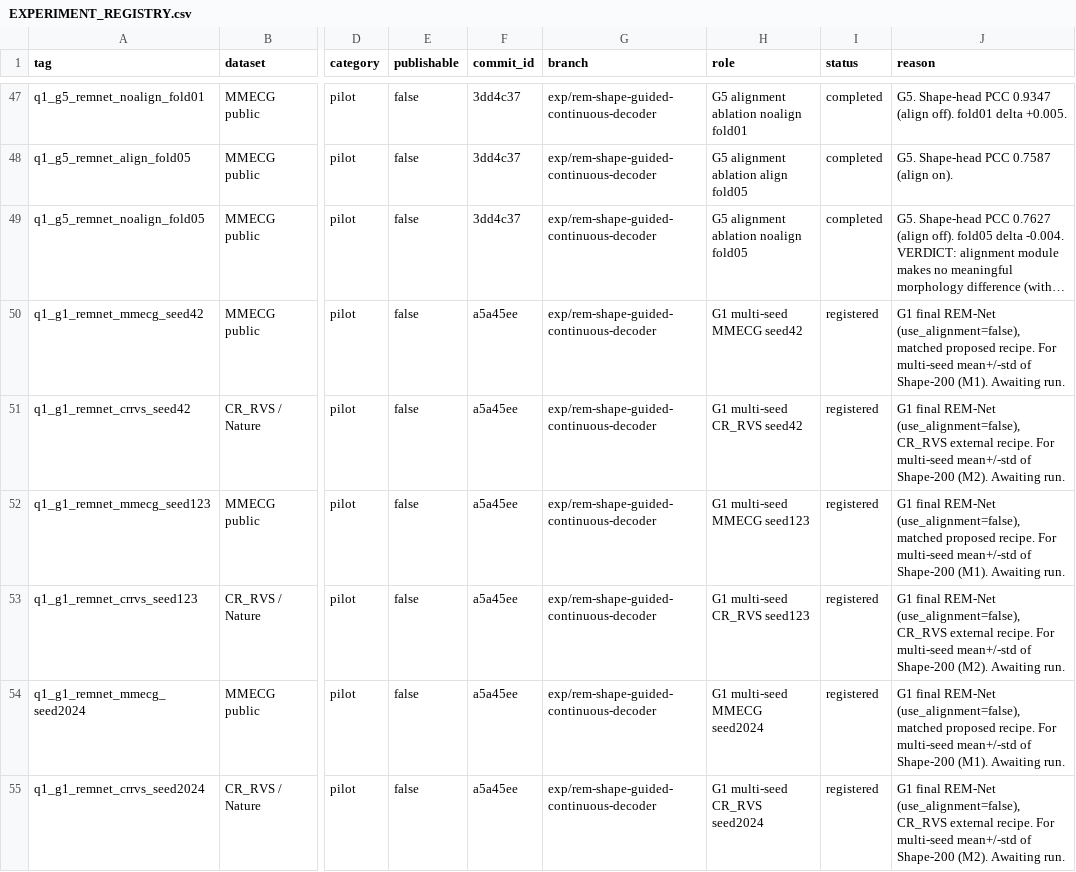
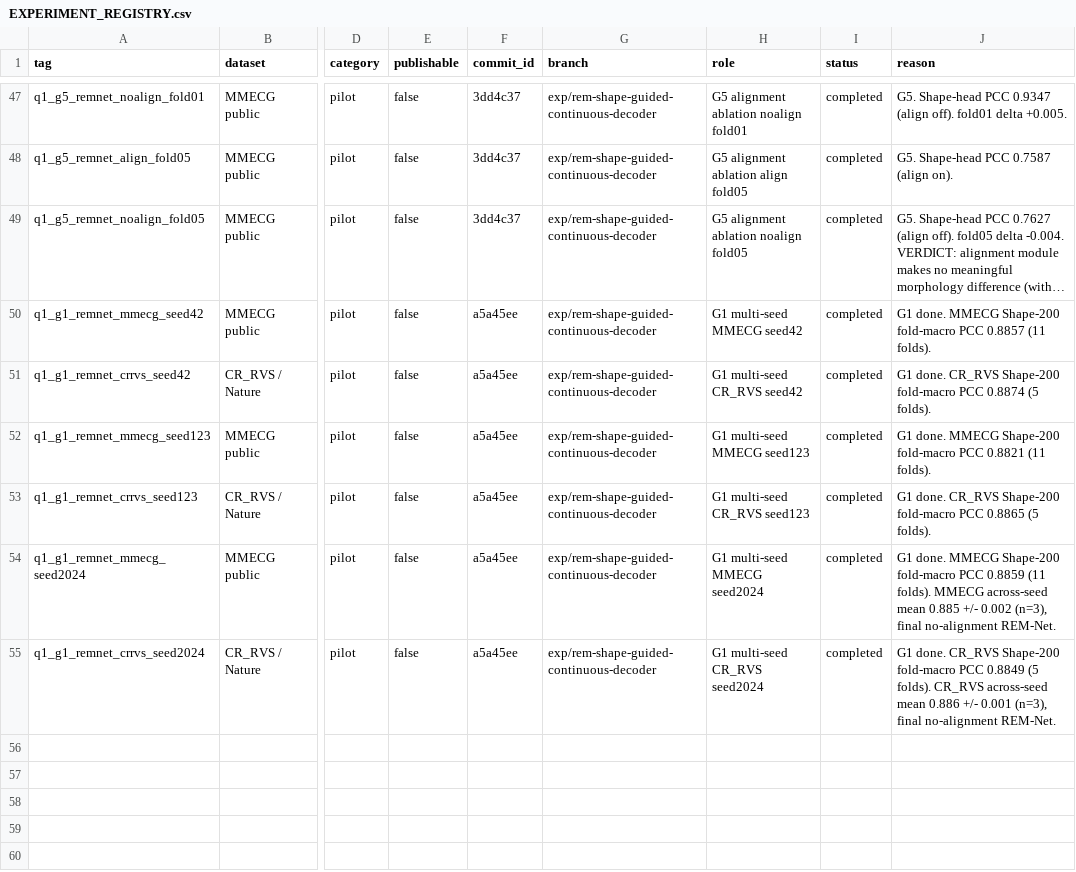
Before and after one commit to XiaoJin0501/BeatAware-Radar2ECGNet, a CSV file: experiments_mmecg/EXPERIMENT_REGISTRY.csv, drawn as a sheet; only a part is shown, gaps mark what is left out; long unchanged cells end in …; the diff names each change by its address in the sheet, - before the commit and + after, or states it on an @@ line.

```diff
--- a/experiments_mmecg/EXPERIMENT_REGISTRY.csv
+++ b/experiments_mmecg/EXPERIMENT_REGISTRY.csv
-I50:I55 (status): registered
+I50:I55 (status): completed
-J50 (reason): G1 final REM-Net (use_alignment=false), matched proposed recipe. For multi-seed mean+/-std of Shape-200 (M1). Awaiting run.
+J50 (reason): G1 done. MMECG Shape-200 fold-macro PCC 0.8857 (11 folds).
-J51 (reason): G1 final REM-Net (use_alignment=false), CR_RVS external recipe. For multi-seed mean+/-std of Shape-200 (M2). Awaiting run.
+J51 (reason): G1 done. CR_RVS Shape-200 fold-macro PCC 0.8874 (5 folds).
-J52 (reason): G1 final REM-Net (use_alignment=false), matched proposed recipe. For multi-seed mean+/-std of Shape-200 (M1). Awaiting run.
+J52 (reason): G1 done. MMECG Shape-200 fold-macro PCC 0.8821 (11 folds).
-J53 (reason): G1 final REM-Net (use_alignment=false), CR_RVS external recipe. For multi-seed mean+/-std of Shape-200 (M2). Awaiting run.
+J53 (reason): G1 done. CR_RVS Shape-200 fold-macro PCC 0.8865 (5 folds).
-J54 (reason): G1 final REM-Net (use_alignment=false), matched proposed recipe. For multi-seed mean+/-std of Shape-200 (M1). Awaiting run.
+J54 (reason): G1 done. MMECG Shape-200 fold-macro PCC 0.8859 (11 folds). MMECG across-seed mean 0.885 +/- 0.002 (n=3), final no-alignment REM-Net.
-J55 (reason): G1 final REM-Net (use_alignment=false), CR_RVS external recipe. For multi-seed mean+/-std of Shape-200 (M2). Awaiting run.
+J55 (reason): G1 done. CR_RVS Shape-200 fold-macro PCC 0.8849 (5 folds). CR_RVS across-seed mean 0.886 +/- 0.001 (n=3), final no-alignment REM-Net.
```
